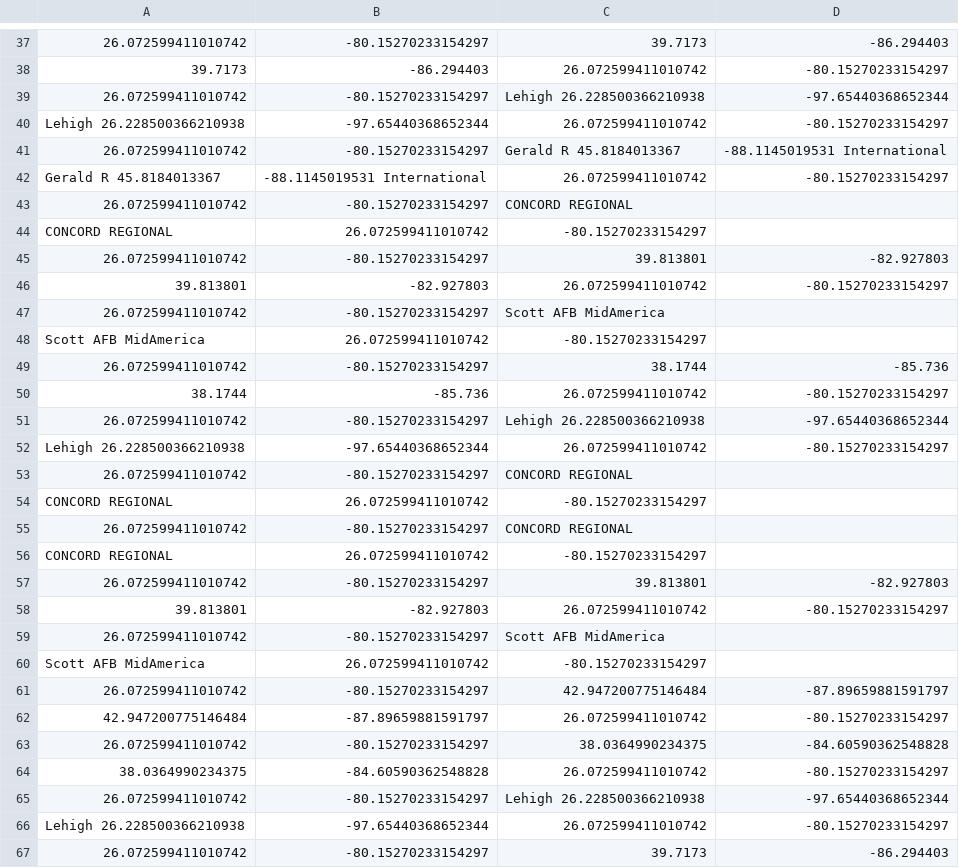
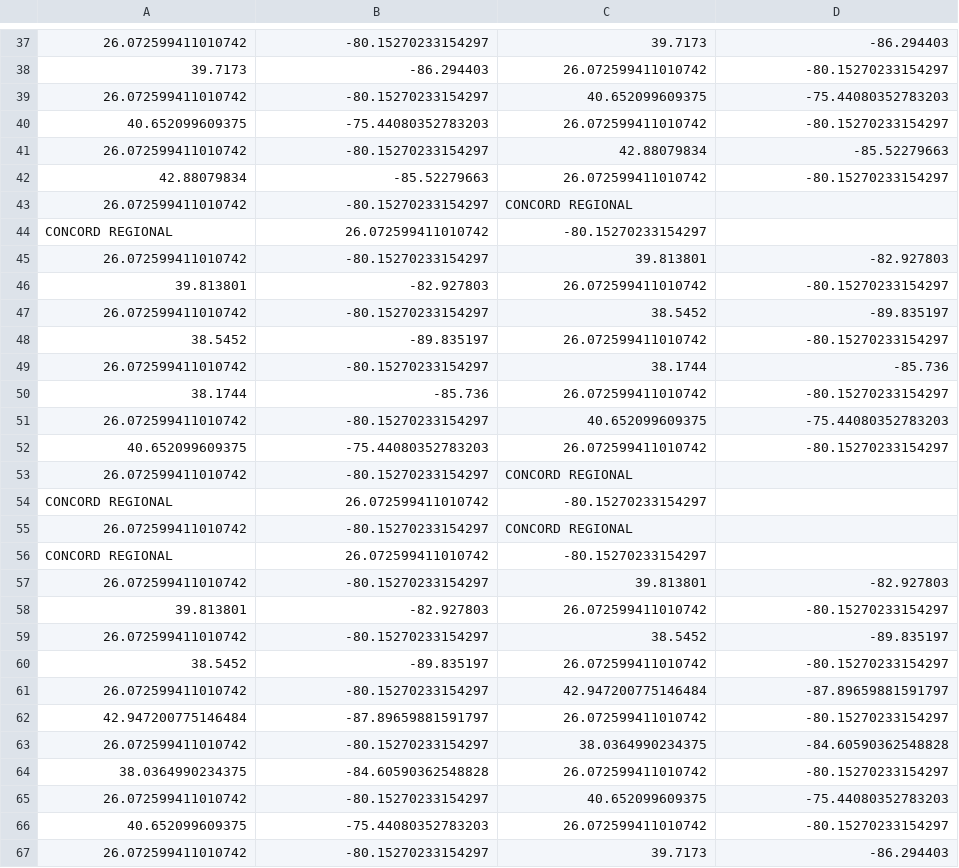
Before and after one commit to sinha-abhi/Airplane-Routes, a CSV file: src/data/plane_data.csv, drawn as a sheet; only a part is shown, gaps mark what is left out; removed rows and columns are numbered as before the commit, all else as after; the diff covers the shown part only; the diff names each change by its address in the sheet, - before the commit and + after, or states it on an @@ line.

Commit message:
Attempted to use new dataset for airport coordinates

```diff
--- a/src/data/plane_data.csv
+++ b/src/data/plane_data.csv
-C39: Lehigh 26.228500366210938
+C39: 40.652099609375
-D39: -97.65440368652344
+D39: -75.44080352783203
-A40: Lehigh 26.228500366210938
+A40: 40.652099609375
-B40: -97.65440368652344
+B40: -75.44080352783203
-C41: Gerald R 45.8184013367
+C41: 42.88079834
-D41: -88.1145019531 International
+D41: -85.52279663
-A42: Gerald R 45.8184013367
+A42: 42.88079834
-B42: -88.1145019531 International
+B42: -85.52279663
-C47: Scott AFB MidAmerica
+C47: 38.5452
-D47: (empty)
+D47: -89.835197
-row 48: Scott AFB MidAmerica | 26.072599411010742 | -80.15270233154297
+row 48: 38.5452 | -89.835197 | 26.072599411010742 | -80.15270233154297
-C51: Lehigh 26.228500366210938
+C51: 40.652099609375
-D51: -97.65440368652344
+D51: -75.44080352783203
-A52: Lehigh 26.228500366210938
+A52: 40.652099609375
-B52: -97.65440368652344
+B52: -75.44080352783203
-C59: Scott AFB MidAmerica
+C59: 38.5452
-D59: (empty)
+D59: -89.835197
-row 60: Scott AFB MidAmerica | 26.072599411010742 | -80.15270233154297
+row 60: 38.5452 | -89.835197 | 26.072599411010742 | -80.15270233154297
-C65: Lehigh 26.228500366210938
+C65: 40.652099609375
-D65: -97.65440368652344
+D65: -75.44080352783203
-A66: Lehigh 26.228500366210938
+A66: 40.652099609375
-B66: -97.65440368652344
+B66: -75.44080352783203
```
Also changed, not shown: 8 edited cells elsewhere in this file, 6 other files.
